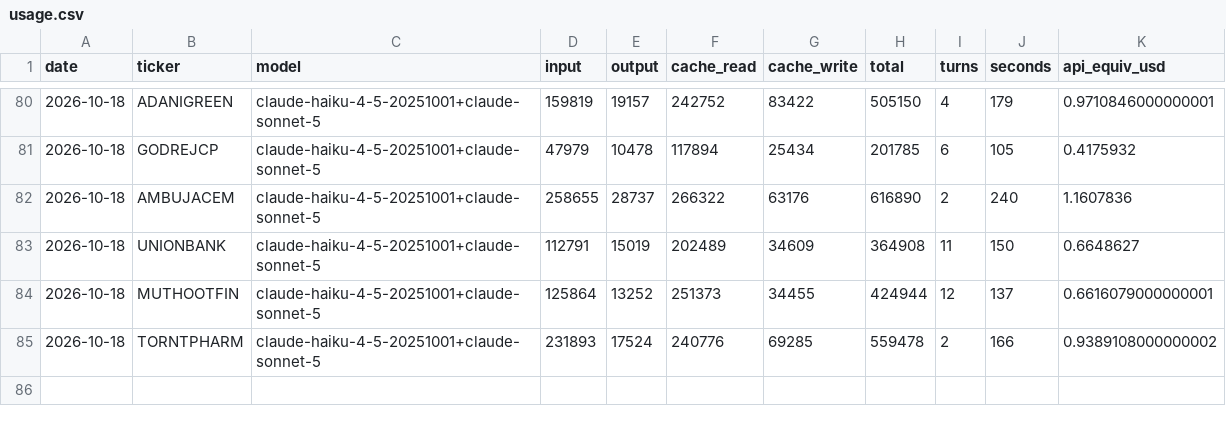
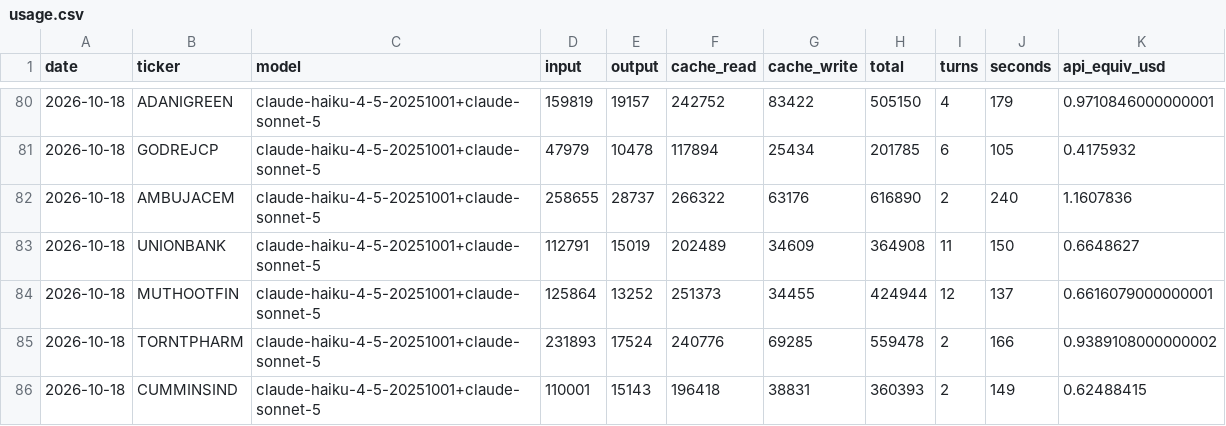
Before and after one commit to luckytechy/tickertales-stock-reports, a CSV file: logs/usage.csv, drawn as a sheet; only a part is shown, gaps mark what is left out; the diff names each change by its address in the sheet, - before the commit and + after, or states it on an @@ line.

```diff
--- a/logs/usage.csv
+++ b/logs/usage.csv
+row 86: 2026-10-18 | CUMMINSIND | claude-haiku-4-5-20251001+claude-sonnet-5 | 110001 | 15143 | 196418 | 38831 | 360393 | 2 | 149 | 0.62488415
```
Also changed, not shown: 2 other files.
